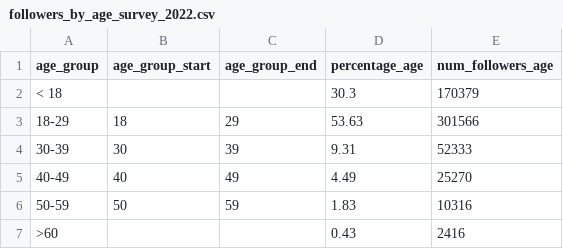
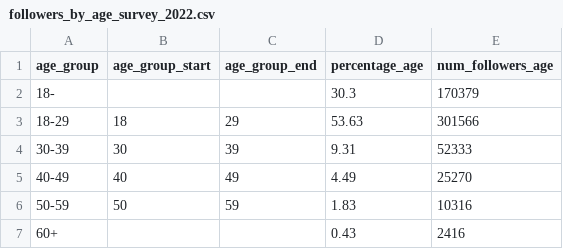
Before and after one commit to RuiEnKoe/FIT3179_DataVisualisation2, a CSV file: data/followers_by_age_survey_2022.csv, drawn as a sheet.

Commit message:
update data source

```diff
--- a/data/followers_by_age_survey_2022.csv
+++ b/data/followers_by_age_survey_2022.csv
@@ -1,3 +1,3 @@
 age_group,age_group_start,age_group_end,percentage_age,num_followers_age
-< 18,,,30.3,170379
+18-,,,30.3,170379
 18-29,18,29,53.63,301566
@@ -6,2 +6,2 @@ age_group,age_group_start,age_group_end,percentage_age,num_followers_age
 50-59,50,59,1.83,10316
->60,,,0.43,2416
+60+,,,0.43,2416
```
